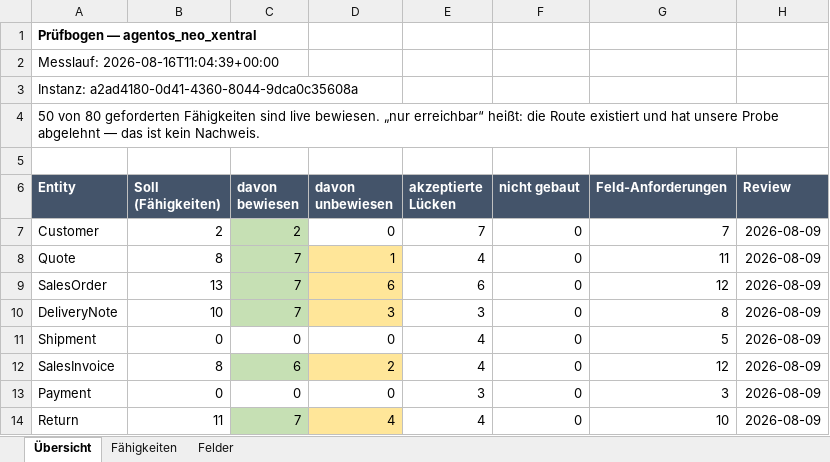
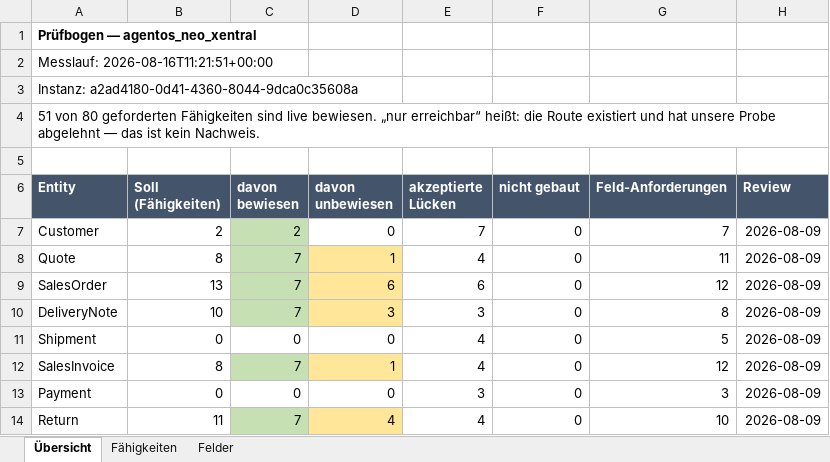
Before and after one commit to xentral/agent-cores, an Excel workbook: cores/agentos_neo_xentral/review.xlsx, sheet Übersicht, drawn as a sheet; only a part is shown; values as stored, in another font and other column widths than the file's, no borders; the diff names each change by its address in the sheet, - before the commit and + after, or states it on an @@ line.

```diff
--- a/cores/agentos_neo_xentral/review.xlsx (sheet Übersicht)
+++ b/cores/agentos_neo_xentral/review.xlsx (sheet Übersicht)
-A2 (Entity): Messlauf: 2026-08-16T11:04:39+00:00
+A2 (Entity): Messlauf: 2026-08-16T11:21:51+00:00
-A4 (Entity): 50 von 80…
+A4 (Entity): 51 von 80…
-C12 (davon bewiesen): 6
+C12 (davon bewiesen): 7
-D12 (davon unbewiesen): 2
+D12 (davon unbewiesen): 1
```
Also changed, not shown: sheet Fähigkeiten, cores/agentos_neo_xentral/verified.xlsx, 6 other files.
